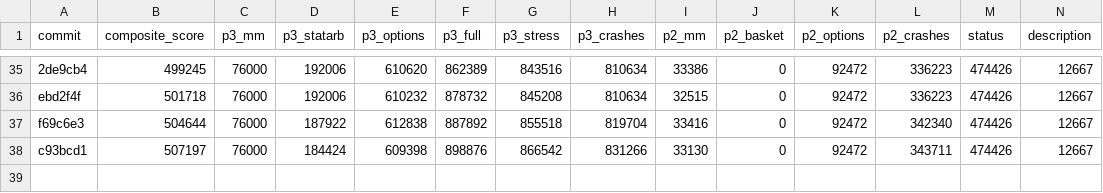
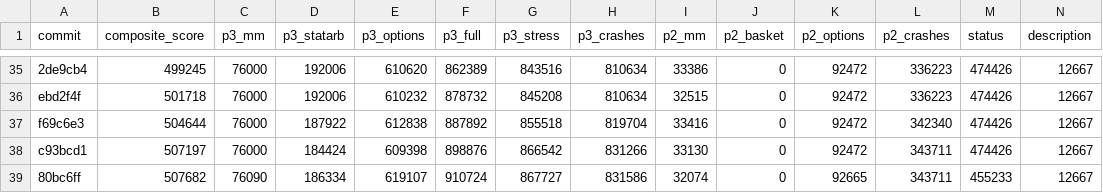
Before and after one commit to jxdai2007/prosperity, a TSV file: results.tsv, drawn as a sheet; only a part is shown, gaps mark what is left out; rows hold the shown columns only; the diff names each change by its address in the sheet, - before the commit and + after, or states it on an @@ line.

Commit message:
record 507682 composite

```diff
--- a/results.tsv
+++ b/results.tsv
+row 39: 80bc6ff | 507682 | 76090 | 186334 | 619107 | 910724 | 867727 | 831586 | 32074 | 0 | 92665 | 343711 | 455233 | 12667
```
